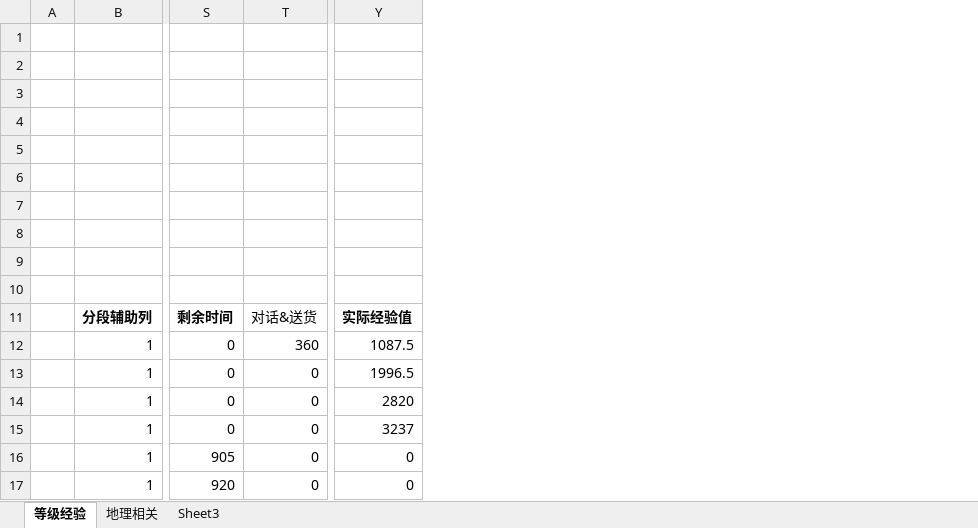
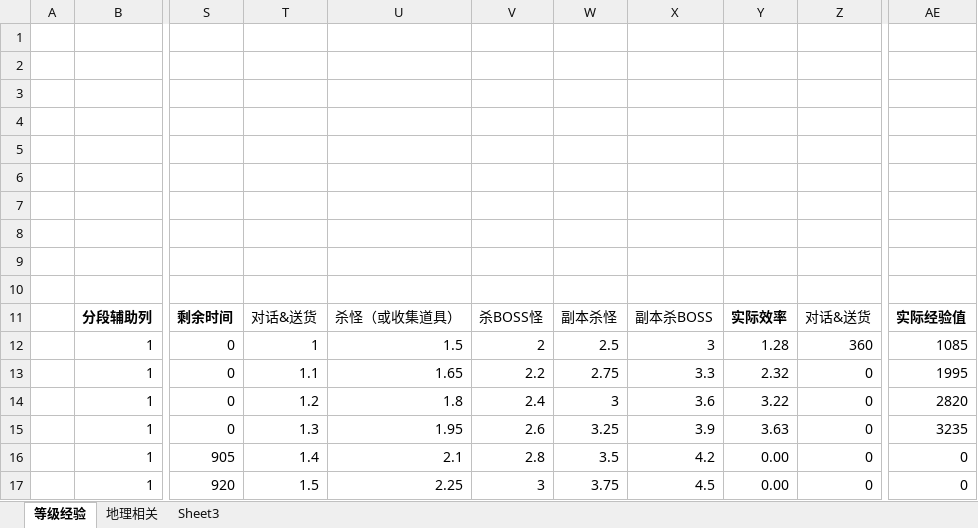
Before and after one commit to Liweimin0512/uRPG, an Excel workbook: Design/s_数值设定numerical/0_数值总表.xlsx, sheet 等级经验, drawn as a sheet; only a part is shown, gaps mark what is left out; values as stored, in another font and other column widths than the file's, no borders; addresses are those after the commit; the diff names each change by its address in the sheet, - before the commit and + after, or states it on an @@ line.

```diff
--- a/Design/s_数值设定numerical/0_数值总表.xlsx (sheet 等级经验)
+++ b/Design/s_数值设定numerical/0_数值总表.xlsx (sheet 等级经验)
+column T, rows 11-17: 对话&送货 | 1 | 1.1 | 1.2 | 1.3 | 1.4 | 1.5
+column U, rows 11-17: 杀怪（或收集道具） | 1.5 | 1.65 | 1.8 | 1.95 | 2.1 | 2.25
+column V, rows 11-17: 杀BOSS怪 | 2 | 2.2 | 2.4 | 2.6 | 2.8 | 3
+column W, rows 11-17: 副本杀怪 | 2.5 | 2.75 | 3 | 3.25 | 3.5 | 3.75
+column X, rows 11-17: 副本杀BOSS | 3 | 3.3 | 3.6 | 3.9 | 4.2 | 4.5
+column Y, rows 11-17: 实际效率 | 1.28 | 2.32 | 3.22 | 3.63 | 0.00 | 0.00
-AE12: 1087.5
+AE12: 1085
-AE13: 1996.5
+AE13: 1995
-AE15: 3237
+AE15: 3235
```
Also changed, not shown: formulas that keep their value, Design/s_数值设定numerical/3_任务.xlsx.
